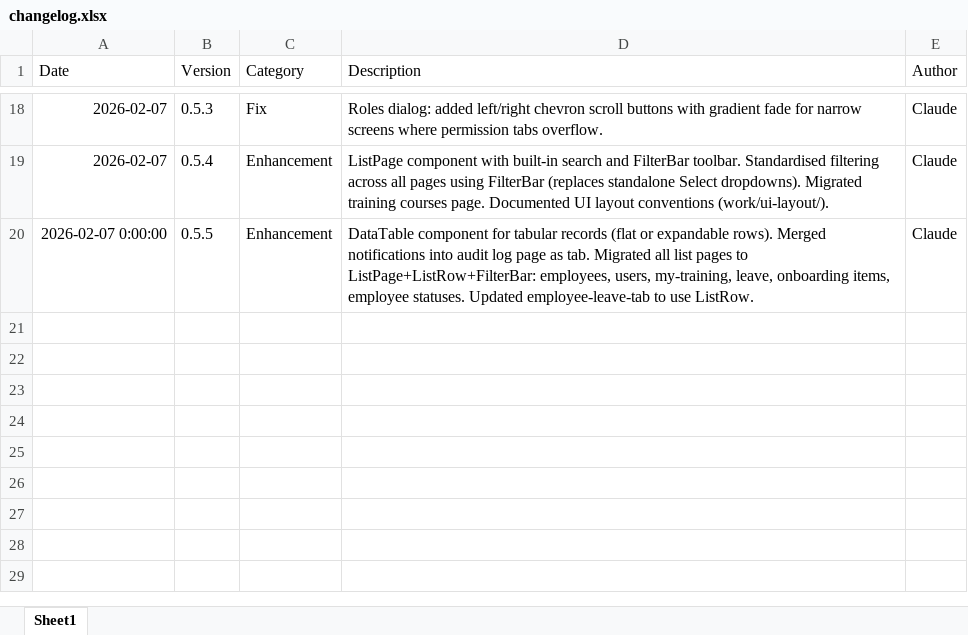
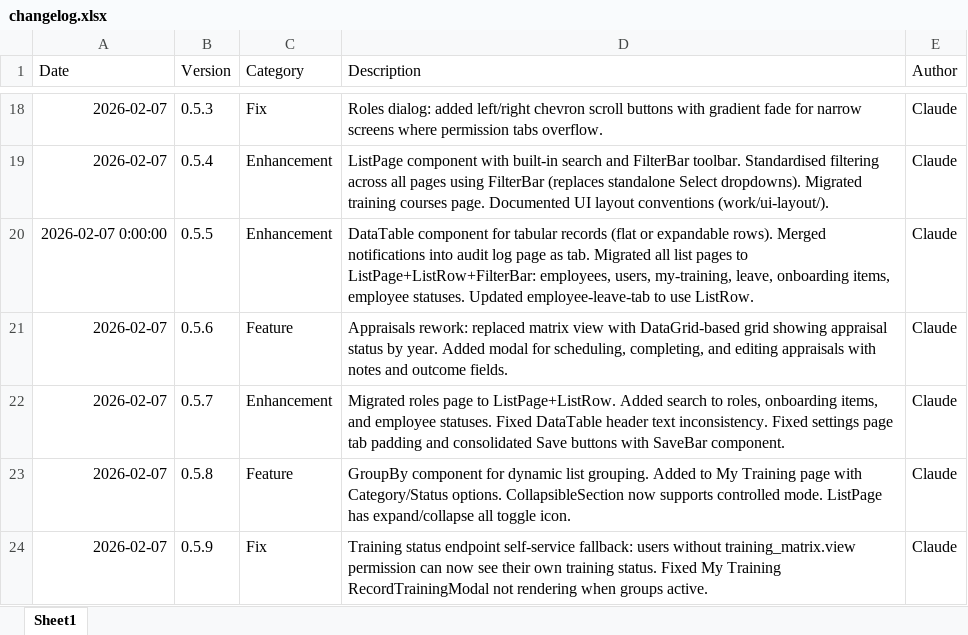
Before and after one commit to Tom2906/Ilea-Palm, an Excel workbook: work/changelog.xlsx, sheet Sheet1, drawn as a sheet; only a part is shown, gaps mark what is left out; values as stored, in another font and other column widths than the file's, no borders; the diff names each change by its address in the sheet, - before the commit and + after, or states it on an @@ line.

```diff
--- a/work/changelog.xlsx (sheet Sheet1)
+++ b/work/changelog.xlsx (sheet Sheet1)
+row 21: 2026-02-07 | 0.5.6 | Feature | Appraisals rework: replaced matrix view with DataGrid-based grid showing appraisal status by year. Added modal for scheduling, completing, and editing appraisals with notes and outcome fields. | Claude
+row 22: 2026-02-07 | 0.5.7 | Enhancement | Migrated roles page to ListPage+ListRow. Added search to roles, onboarding items, and employee statuses. Fixed DataTable header text inconsistency. Fixed settings page tab padding and consolidated Save buttons with SaveBar component. | Claude
+row 23: 2026-02-07 | 0.5.8 | Feature | GroupBy component for dynamic list grouping. Added to My Training page with Category/Status options. CollapsibleSection now supports controlled mode. ListPage has expand/collapse all toggle icon. | Claude
+row 24: 2026-02-07 | 0.5.9 | Fix | Training status endpoint self-service fallback: users without training_matrix.view permission can now see their own training status. Fixed My Training RecordTrainingModal not rendering when groups active. | Claude
```
Also changed, not shown: 6 other files.
